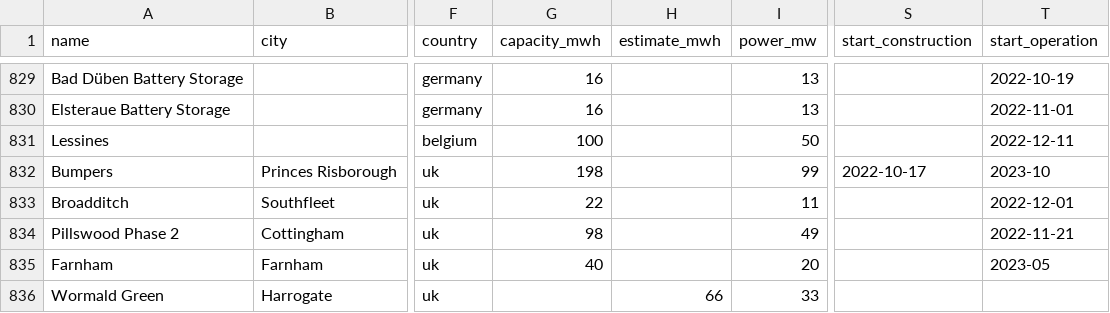
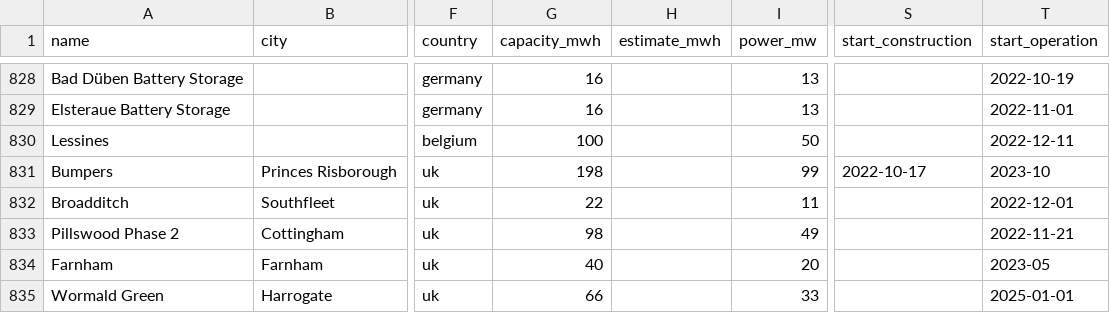
Before and after one commit to robinmonsere/tesla-megapack-tracker, a CSV file: projects.csv, drawn as a sheet; only a part is shown, gaps mark what is left out; addresses are those after the commit; the diff covers the shown part only; the diff names each change by its address in the sheet, - before the commit and + after, or states it on an @@ line.

```diff
--- a/projects.csv
+++ b/projects.csv
-G835 (capacity_mwh): (empty)
+G835 (capacity_mwh): 66
-H835 (estimate_mwh): 66
+H835 (estimate_mwh): (empty)
-T835 (start_operation): (empty)
+T835 (start_operation): 2025-01-01
```
Also changed, not shown: 1 removed row and 33 edited cells elsewhere in this file.
